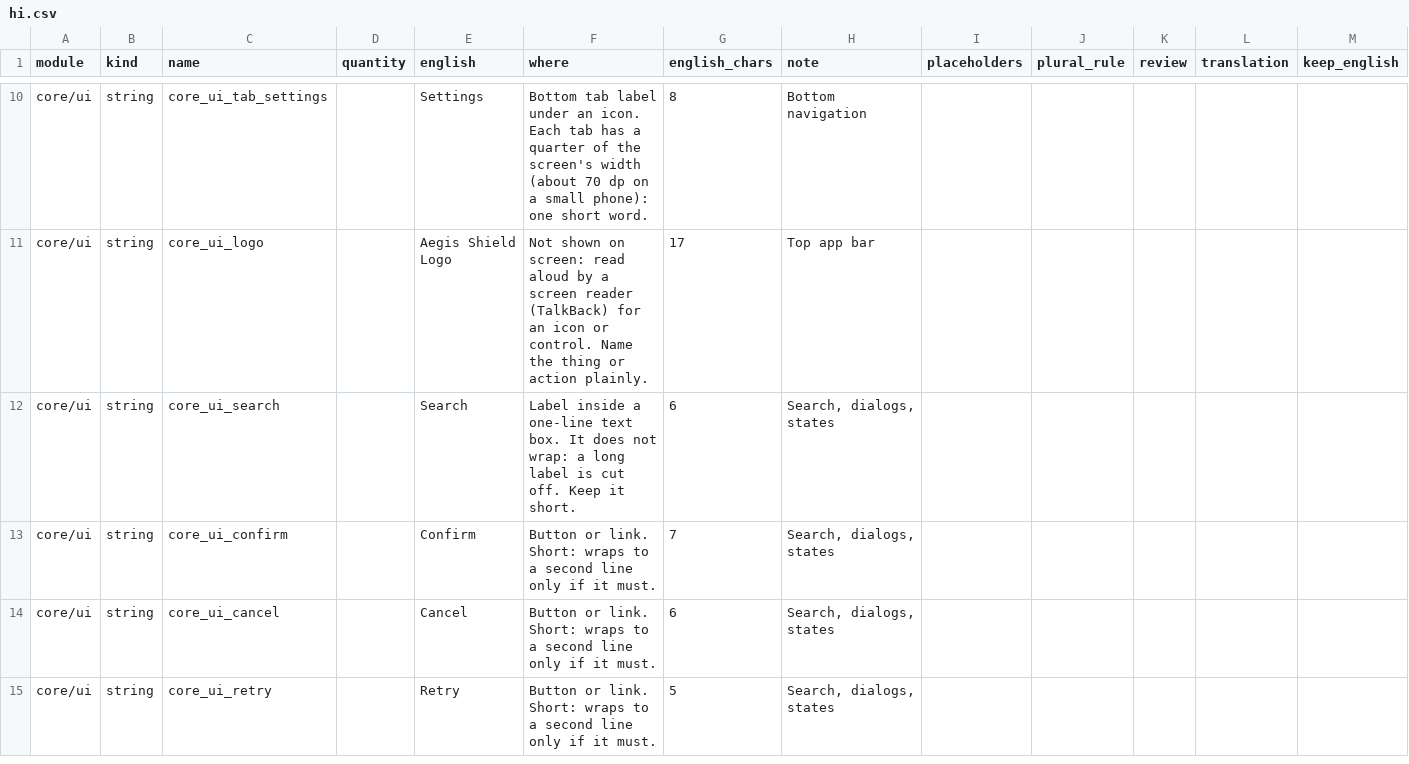
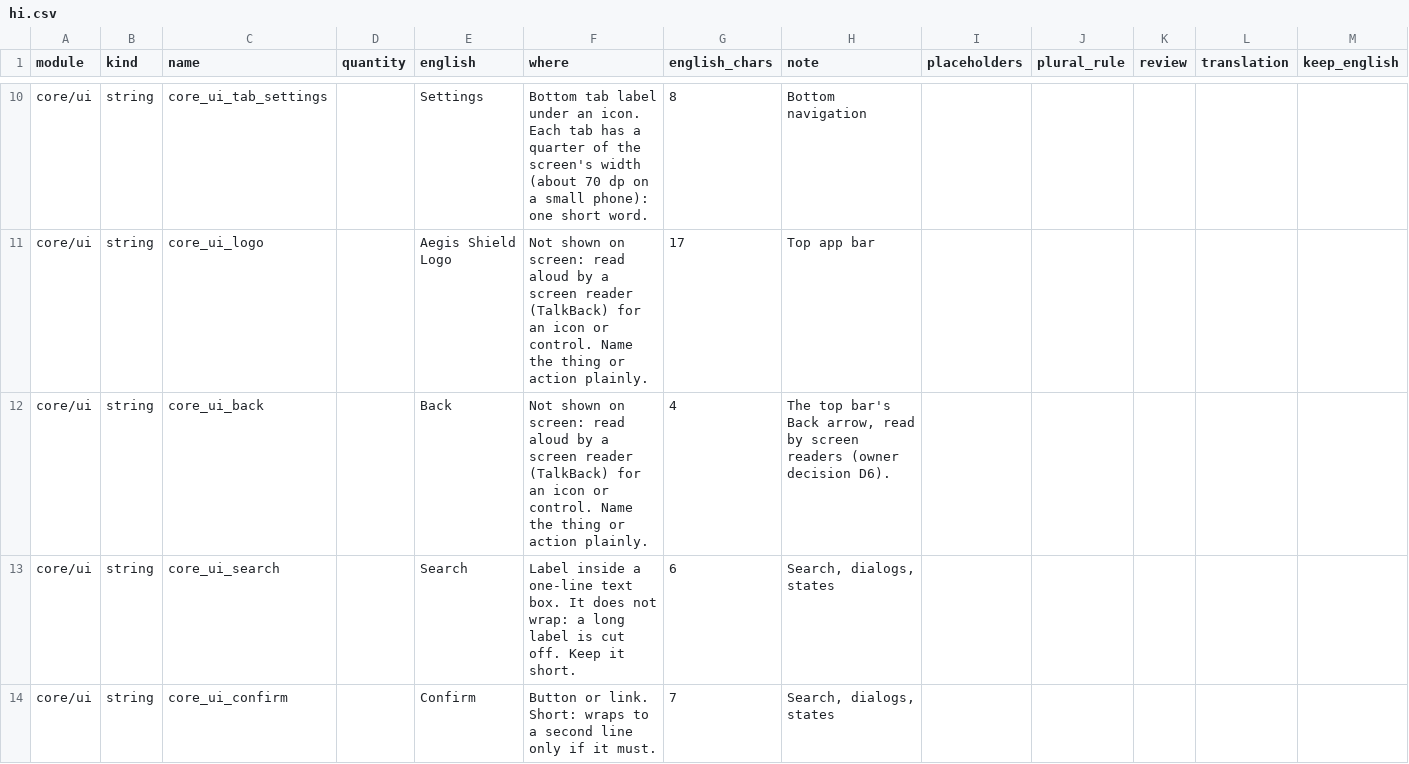
Before and after one commit to 123Anujyadav/aegis-voice-agent, a CSV file: docs/translation/worksheets/hi.csv, drawn as a sheet; only a part is shown, gaps mark what is left out; the shorter side is filled out with more unchanged rows; rows hold the shown columns only; the diff names each change by its address in the sheet, - before the commit and + after, or states it on an @@ line.

```diff
--- a/docs/translation/worksheets/hi.csv
+++ b/docs/translation/worksheets/hi.csv
+row 12: core/ui | string | core_ui_back |  | Back | Not shown on screen: read aloud by a screen reader (TalkBack) for an icon or control. Name the thing or action plainly. | 4 | The top bar's Back arrow, read by screen readers (owner decision D6).
```
Also changed, not shown: docs/translation/worksheets/kn.csv, docs/translation/worksheets/ml.csv, 15 other files.
